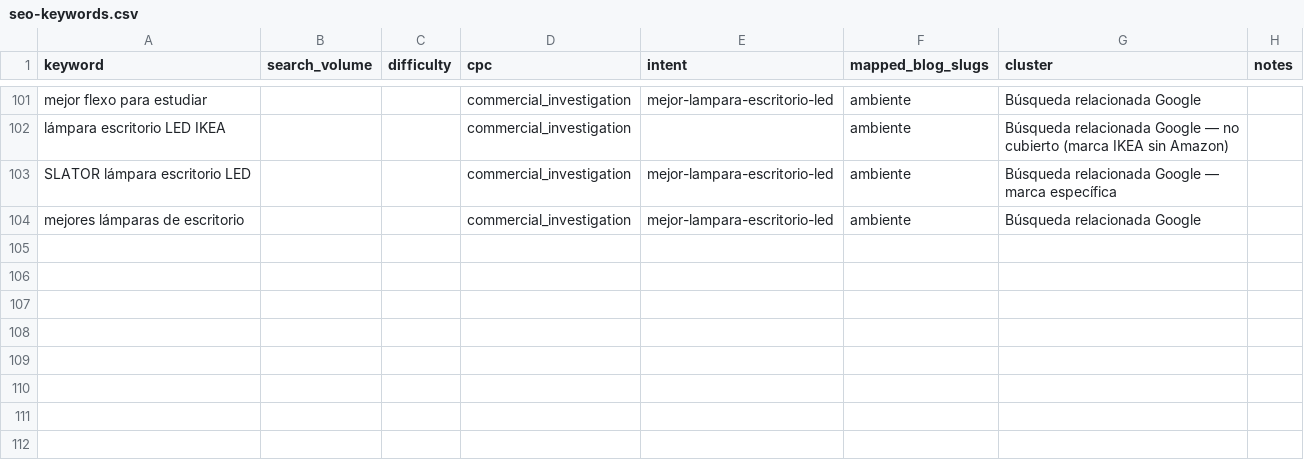
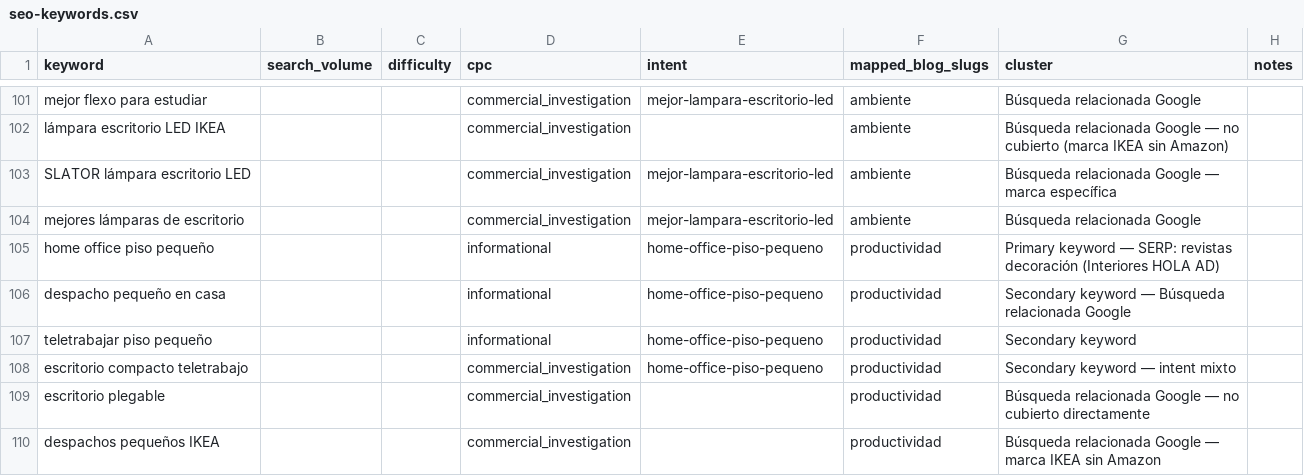
Before and after one commit to Darumo92/tuespaciodetrabajo, a CSV file: .seo-engine/data/seo-keywords.csv, drawn as a sheet; only a part is shown, gaps mark what is left out.

```diff
--- a/.seo-engine/data/seo-keywords.csv
+++ b/.seo-engine/data/seo-keywords.csv
@@ -104 +104,7 @@ SLATOR lámpara escritorio LED,,,commercial_investigation,mejor-lampara-escritor
 mejores lámparas de escritorio,,,commercial_investigation,mejor-lampara-escritorio-led,ambiente,Búsqueda relacionada Google
+home office piso pequeño,,,informational,home-office-piso-pequeno,productividad,Primary keyword — SERP: revistas decoración (Interiores HOLA AD)
+despacho pequeño en casa,,,informational,home-office-piso-pequeno,productividad,Secondary keyword — Búsqueda relacionada Google
+teletrabajar piso pequeño,,,informational,home-office-piso-pequeno,productividad,Secondary keyword
+escritorio compacto teletrabajo,,,commercial_investigation,home-office-piso-pequeno,productividad,Secondary keyword — intent mixto
+escritorio plegable,,,commercial_investigation,,productividad,Búsqueda relacionada Google — no cubierto directamente
+despachos pequeños IKEA,,,commercial_investigation,,productividad,Búsqueda relacionada Google — marca IKEA sin Amazon
```
Also changed, not shown: 10 other files.
